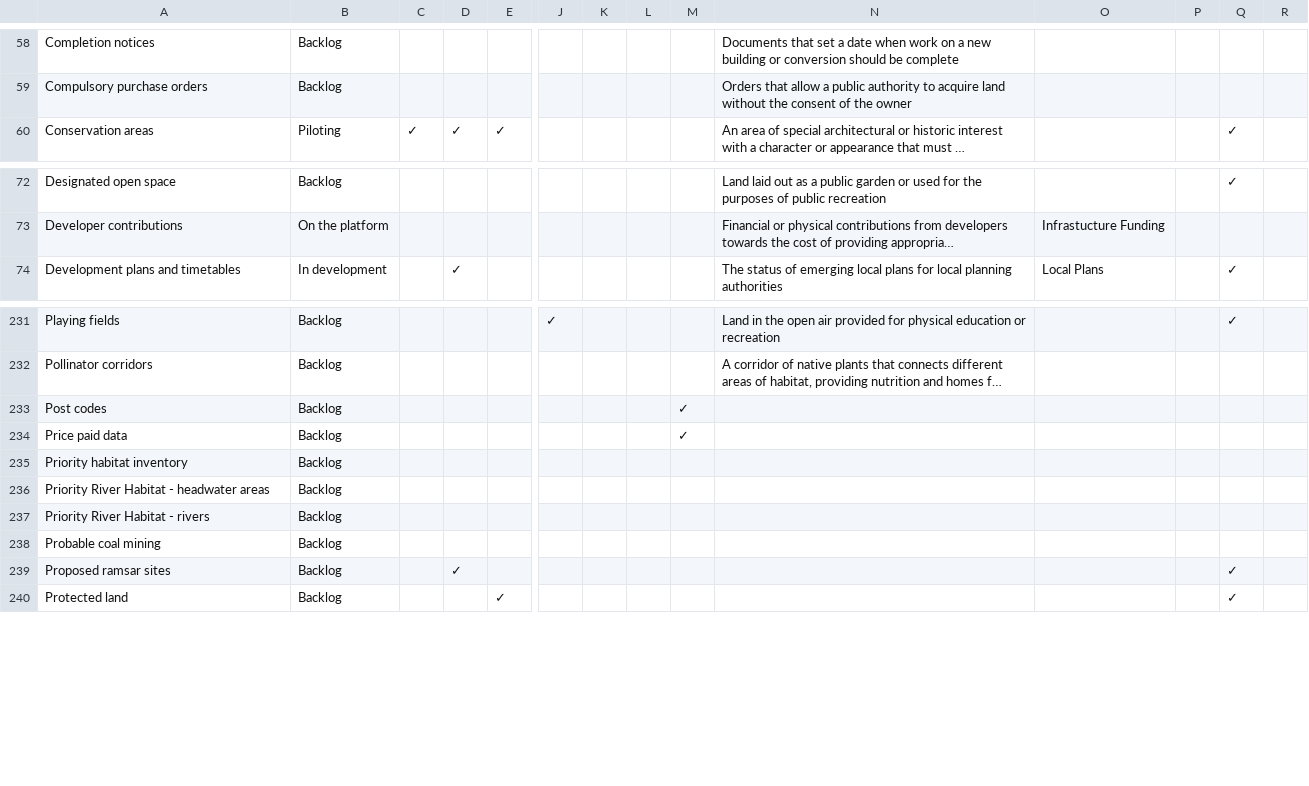
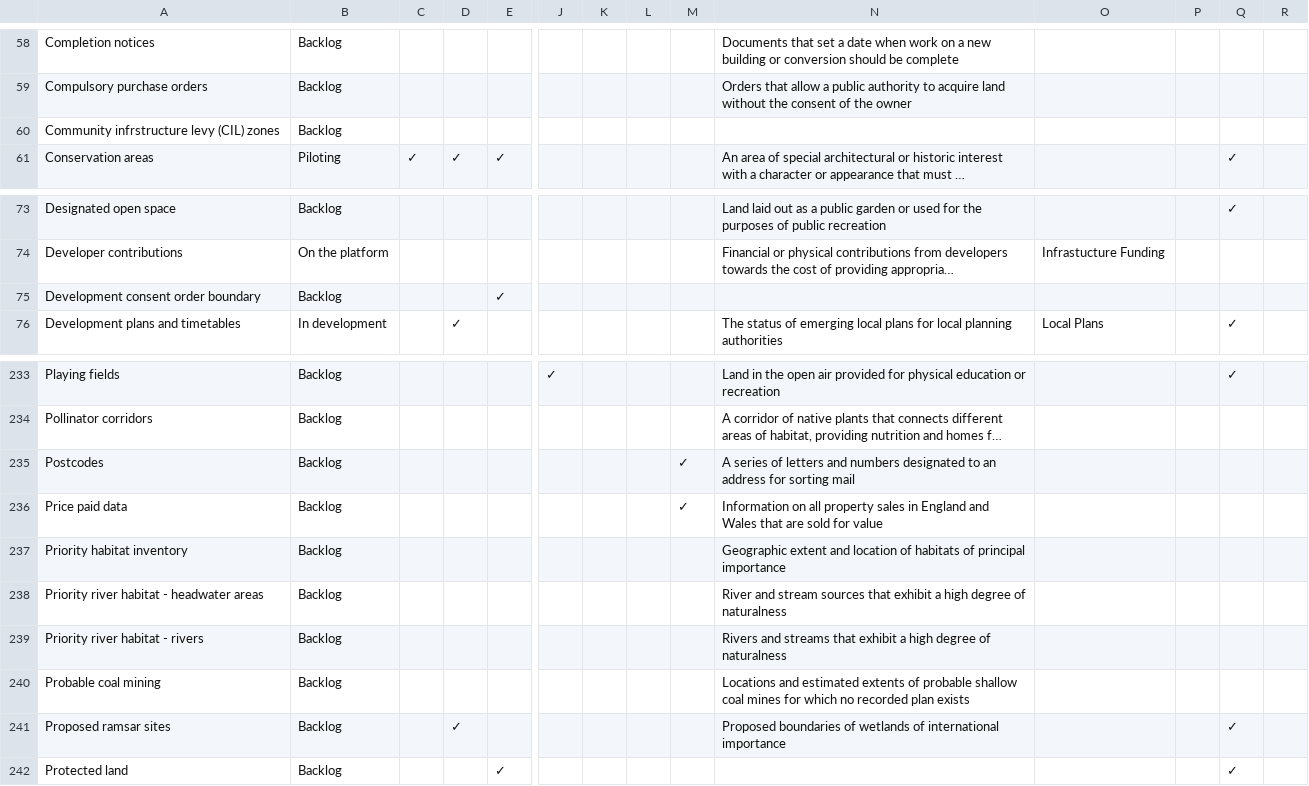
Before and after one commit to digital-land/data-standards-team, a CSV file: _data/planning-concerns-backlog.csv, drawn as a sheet; only a part is shown, gaps mark what is left out; long unchanged cells end in …; addresses are those after the commit; rows hold the shown columns only; the diff names each change by its address in the sheet, - before the commit and + after, or states it on an @@ line.

Commit message:
Fetched latest backlog data 2023-08-08

```diff
--- a/_data/planning-concerns-backlog.csv
+++ b/_data/planning-concerns-backlog.csv
+row 60: Community infrstructure levy (CIL) zones | Backlog
+row 75: Development consent order boundary | Backlog |  |  | ✓
-A235: Post codes
+A235: Postcodes
-N235: (empty)
+N235: A series of letters and numbers designated to an address for sorting mail
-N236: (empty)
+N236: Information on all property sales in England and Wales that are sold for value
-N237: (empty)
+N237: Geographic extent and location of habitats of principal importance
-A238: Priority River Habitat - headwater areas
+A238: Priority river habitat - headwater areas
-N238: (empty)
+N238: River and stream sources that exhibit a high degree of naturalness
-A239: Priority River Habitat - rivers
+A239: Priority river habitat - rivers
-N239: (empty)
+N239: Rivers and streams that exhibit a high degree of naturalness
-N240: (empty)
+N240: Locations and estimated extents of probable shallow coal mines for which no recorded plan exists
-N241: (empty)
+N241: Proposed boundaries of wetlands of international importance
```
Also changed, not shown: _data/backlog-changelog.csv.
